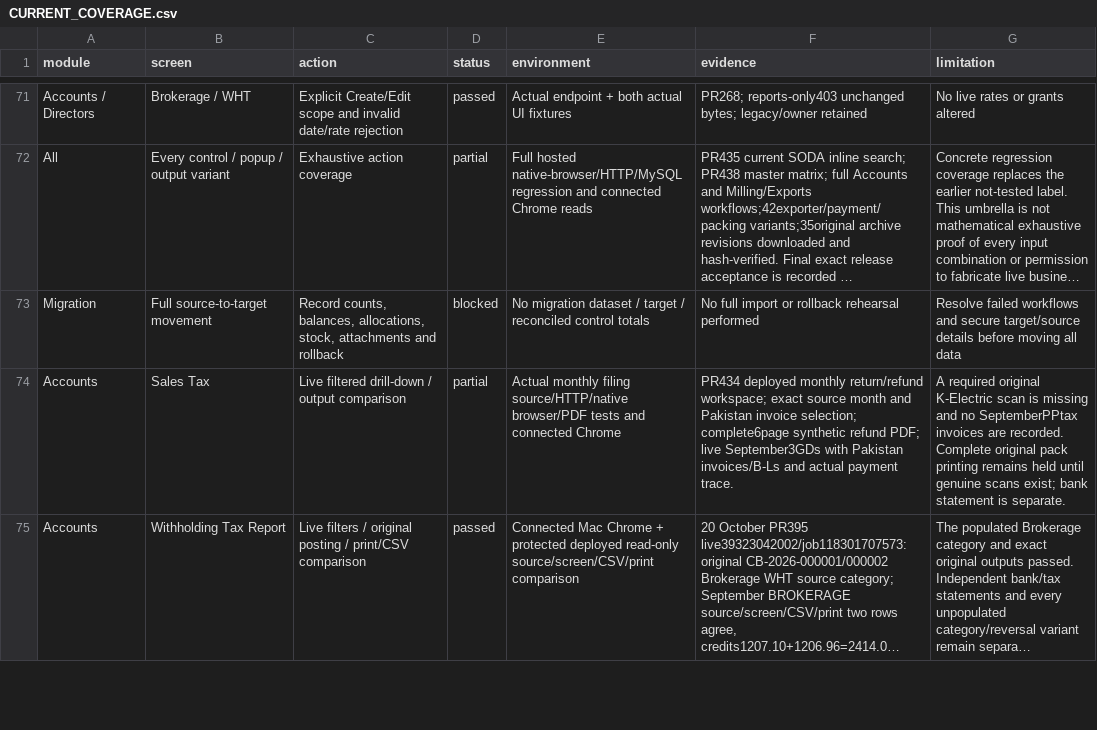
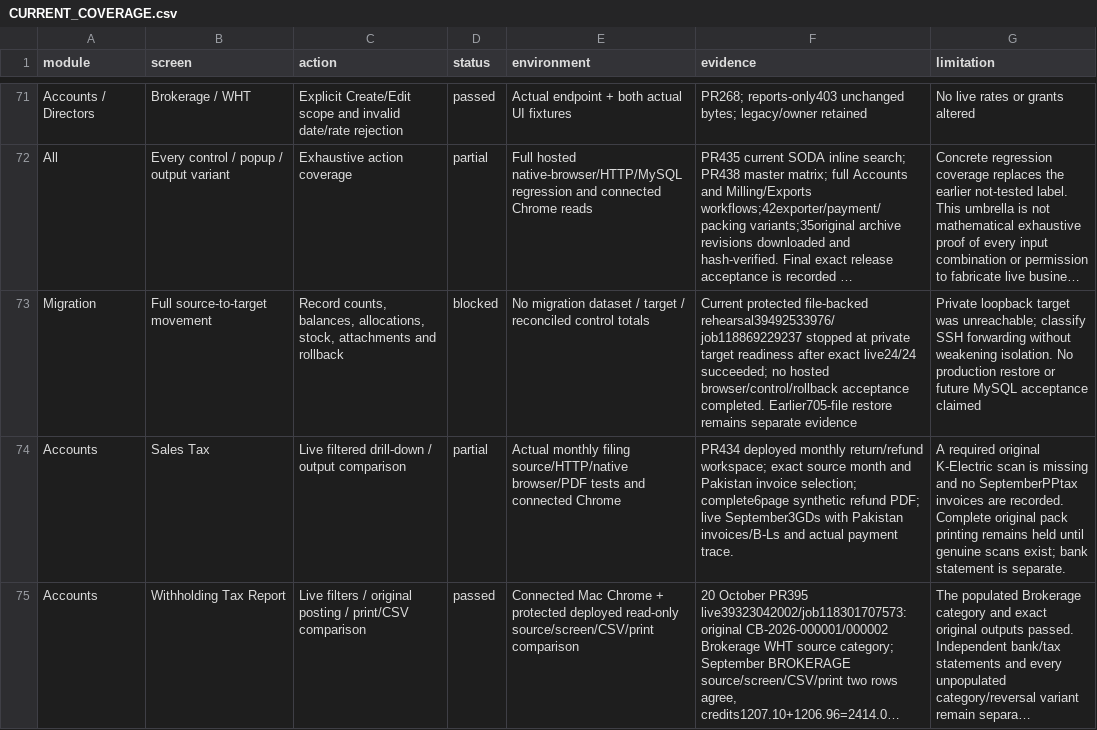
Before and after one commit to salpiracha-cmyk/transtarde, a CSV file: docs/reviews/software-audit-2026-10-16/CURRENT_COVERAGE.csv, drawn as a sheet; only a part is shown, gaps mark what is left out; long unchanged cells end in …; the diff names each change by its address in the sheet, - before the commit and + after, or states it on an @@ line.

Commit message:
Retain hosted readiness failure and classify SSH loopback channel

```diff
--- a/docs/reviews/software-audit-2026-10-16/CURRENT_COVERAGE.csv
+++ b/docs/reviews/software-audit-2026-10-16/CURRENT_COVERAGE.csv
-F73 (evidence): No full import or rollback rehearsal performed
+F73 (evidence): Current protected file-backed rehearsal39492533976/job118869229237 stopped at private target readiness after exact live24/24 succeeded; no hosted browser/control/rollback acceptance completed. Earlier705-file restore remains separate evidence
-G73 (limitation): Resolve failed workflows and secure target/source details before moving all data
+G73 (limitation): Private loopback target was unreachable; classify SSH forwarding without weakening isolation. No production restore or future MySQL acceptance claimed
```
Also changed, not shown: 2 other files.
